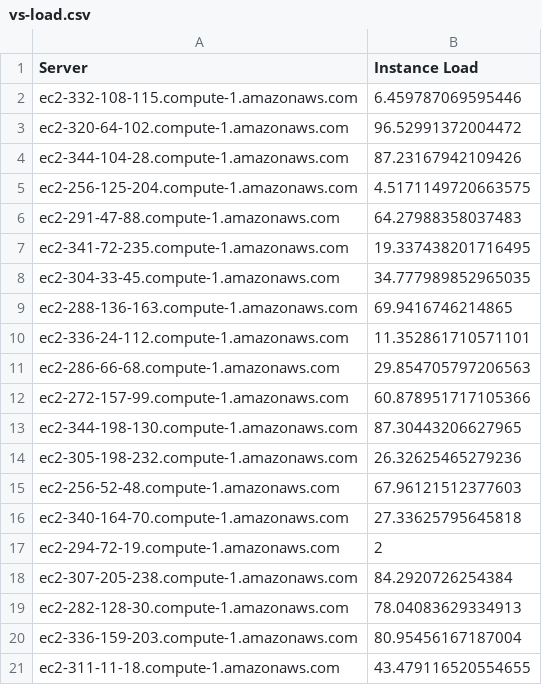
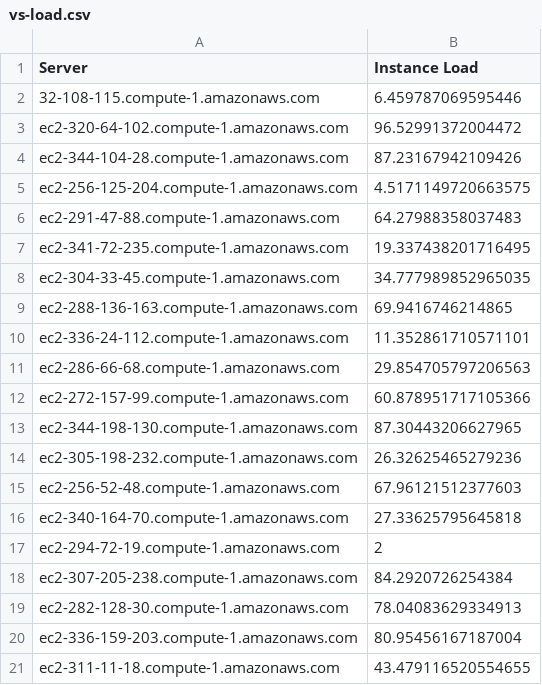
Before and after one commit to armanhakimsagar/pos, a CSV file: vs-load.csv, drawn as a sheet.

Commit message:
Update vs-load.csv

```diff
--- a/vs-load.csv
+++ b/vs-load.csv
@@ -1,3 +1,3 @@
 Server,Instance Load
-ec2-332-108-115.compute-1.amazonaws.com,6.459787069595446
+32-108-115.compute-1.amazonaws.com,6.459787069595446
 ec2-320-64-102.compute-1.amazonaws.com,96.52991372004472
```
